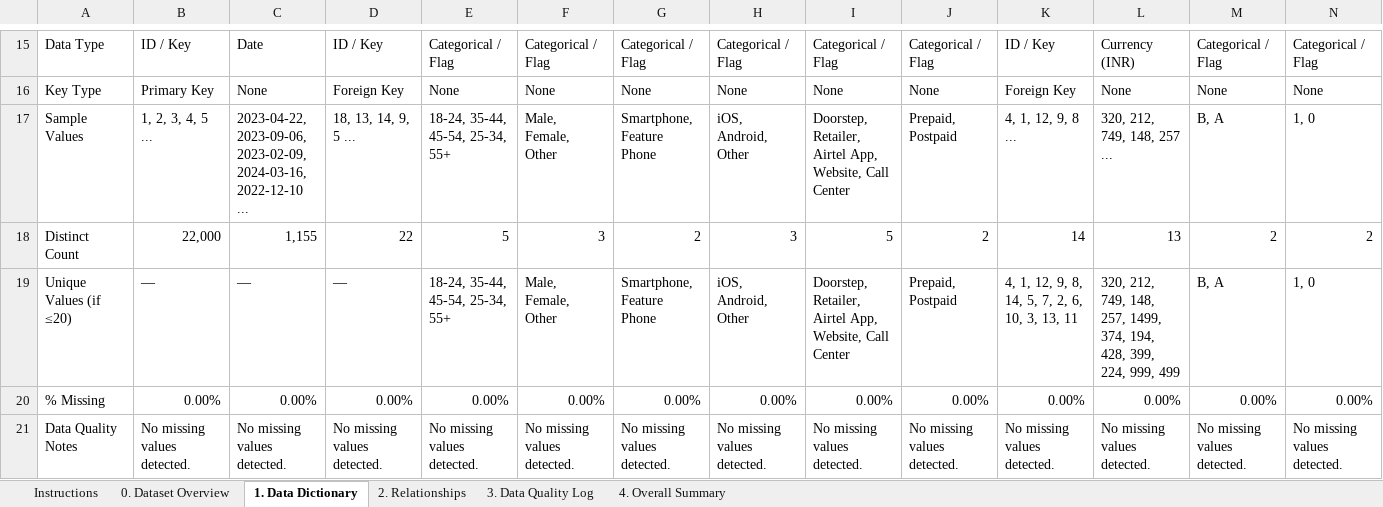
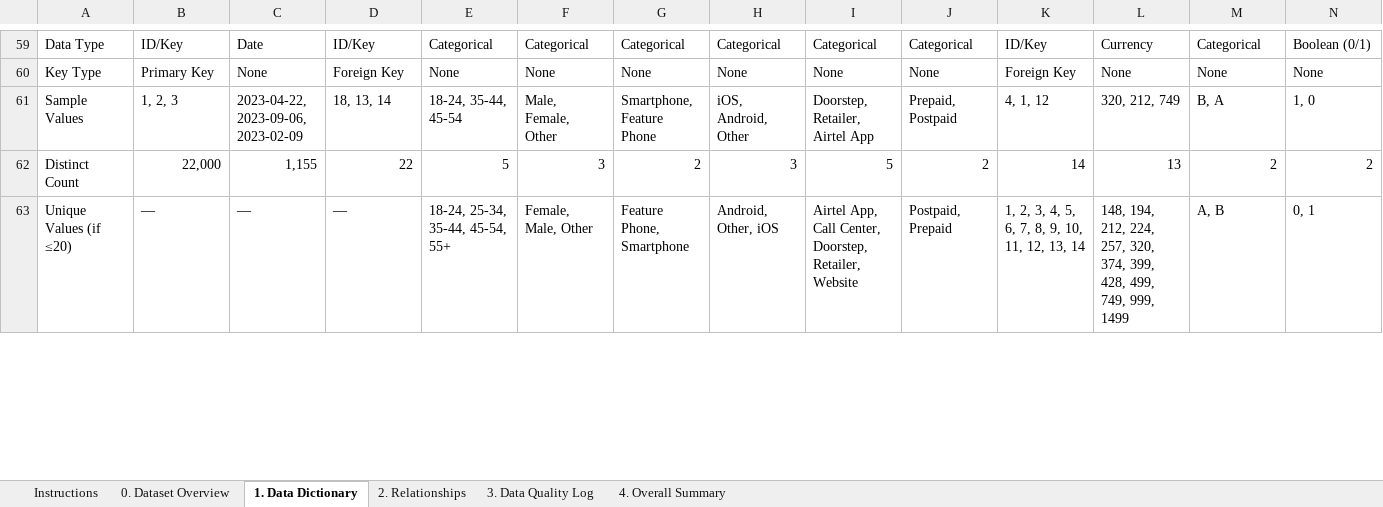
Before and after one commit to minshanmak/airtel_telecom_analysis, an Excel workbook: reports/Airtel_Telecom_Data_Dictionary_Filled.xlsx, sheet 1. Data Dictionary, drawn as a sheet; only a part is shown, gaps mark what is left out; values as stored, in another font and other column widths than the file's, no cell formats; removed rows and columns are numbered as before the commit, all else as after; rows hold the shown columns only; the diff covers the shown part only; the diff names each change by its address in the sheet, - before the commit and + after, or states it on an @@ line.

Commit message:
build customer_features :22000 rows ,44 columns .completed data preparation

```diff
--- a/reports/Airtel_Telecom_Data_Dictionary_Filled.xlsx (sheet 1. Data Dictionary)
+++ b/reports/Airtel_Telecom_Data_Dictionary_Filled.xlsx (sheet 1. Data Dictionary)
-B59: ID / Key
+B59: ID/Key
-D59: ID / Key
+D59: ID/Key
-E59: Categorical / Flag
+E59: Categorical
-F59: Categorical / Flag
+F59: Categorical
-G59: Categorical / Flag
+G59: Categorical
-H59: Categorical / Flag
+H59: Categorical
-I59: Categorical / Flag
+I59: Categorical
-J59: Categorical / Flag
+J59: Categorical
-K59: ID / Key
+K59: ID/Key
-L59: Currency (INR)
+L59: Currency
-M59: Categorical / Flag
+M59: Categorical
-N59: Categorical / Flag
+N59: Boolean (0/1)
-B61: 1, 2, 3, 4, 5 ...
+B61: 1, 2, 3
-C61: 2023-04-22, 2023-09-06, 2023-02-09, 2024-03-16, 2022-12-10 ...
+C61: 2023-04-22, 2023-09-06, 2023-02-09
-D61: 18, 13, 14, 9, 5 ...
+D61: 18, 13, 14
-E61: 18-24, 35-44, 45-54, 25-34, 55+
+E61: 18-24, 35-44, 45-54
-I61: Doorstep, Retailer, Airtel App, Website, Call Center
+I61: Doorstep, Retailer, Airtel App
-K61: 4, 1, 12, 9, 8 ...
+K61: 4, 1, 12
-L61: 320, 212, 749, 148, 257 ...
+L61: 320, 212, 749
-E63: 18-24, 35-44, 45-54, 25-34, 55+
+E63: 18-24, 25-34, 35-44, 45-54, 55+
-F63: Male, Female, Other
+F63: Female, Male, Other
-G63: Smartphone, Feature Phone
+G63: Feature Phone, Smartphone
-H63: iOS, Android, Other
+H63: Android, Other, iOS
-I63: Doorstep, Retailer, Airtel App, Website, Call Center
+I63: Airtel App, Call Center, Doorstep, Retailer, Website
-J63: Prepaid, Postpaid
+J63: Postpaid, Prepaid
-K63: 4, 1, 12, 9, 8, 14, 5, 7, 2, 6, 10, 3, 13, 11
+K63: 1, 2, 3, 4, 5, 6, 7, 8, 9, 10, 11, 12, 13, 14
-L63: 320, 212, 749, 148, 257, 1499, 374, 194, 428, 399, 224, 999, 499
+L63: 148, 194, 212, 224, 257, 320, 374, 399, 428, 499, 749, 999, 1499
-M63: B, A
+M63: A, B
-N63: 1, 0
+N63: 0, 1
-row 20: % Missing | 0.00% | 0.00% | 0.00% | 0.00% | 0.00% | 0.00% | 0.00% | 0.00% | 0.00% | 0.00% | 0.00% | 0.00% | 0.00%
-row 21: Data Quality Notes | No missing values detected. | No missing values detected. | No missing values detected. | No missing values detected. | No missing values detected. | No missing values detected. | No missing values detected. | No missing values detected. | No missing values detected. | No missing values detected. | No missing values detected. | No missing values detected. | No missing values detected.
```
Also changed, not shown: 53 added rows, 29 removed rows, 9 moved rows, 184 edited cells and merged cells elsewhere in this sheet, sheet 3. Data Quality Log, sheet 2. Relationships, sheet 4. Overall Summary, sheet 0. Dataset Overview, cell formats, formulas that keep their value, 10 other files.
